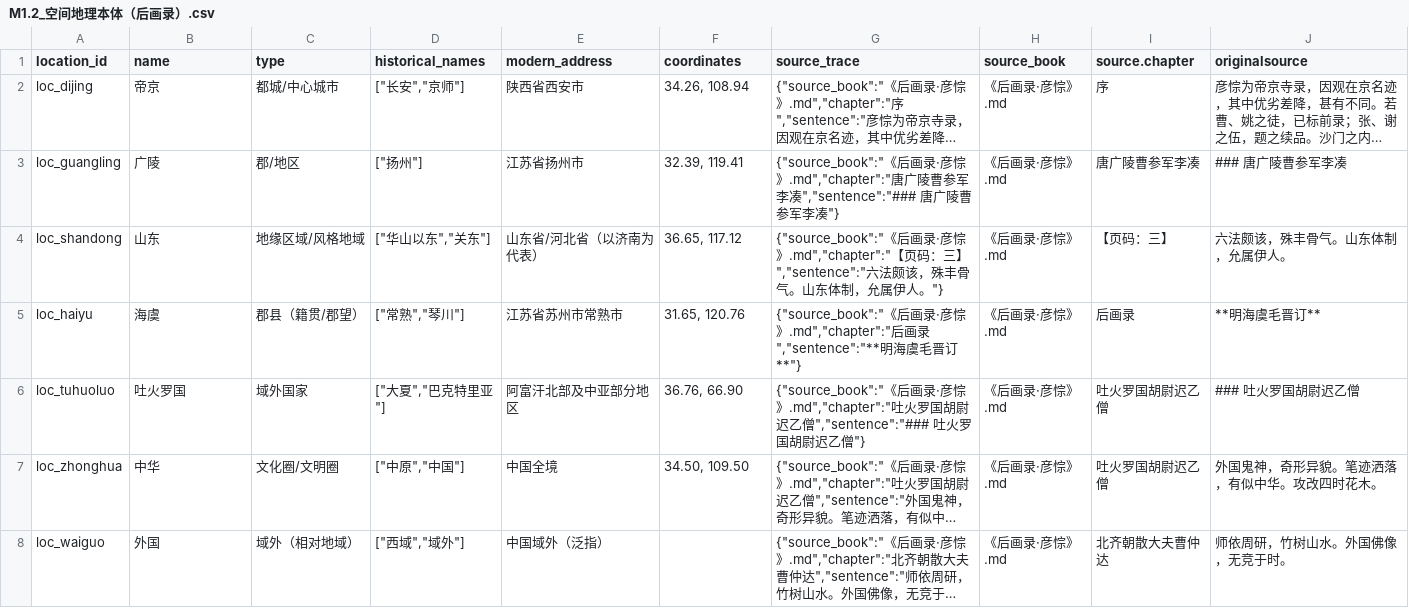
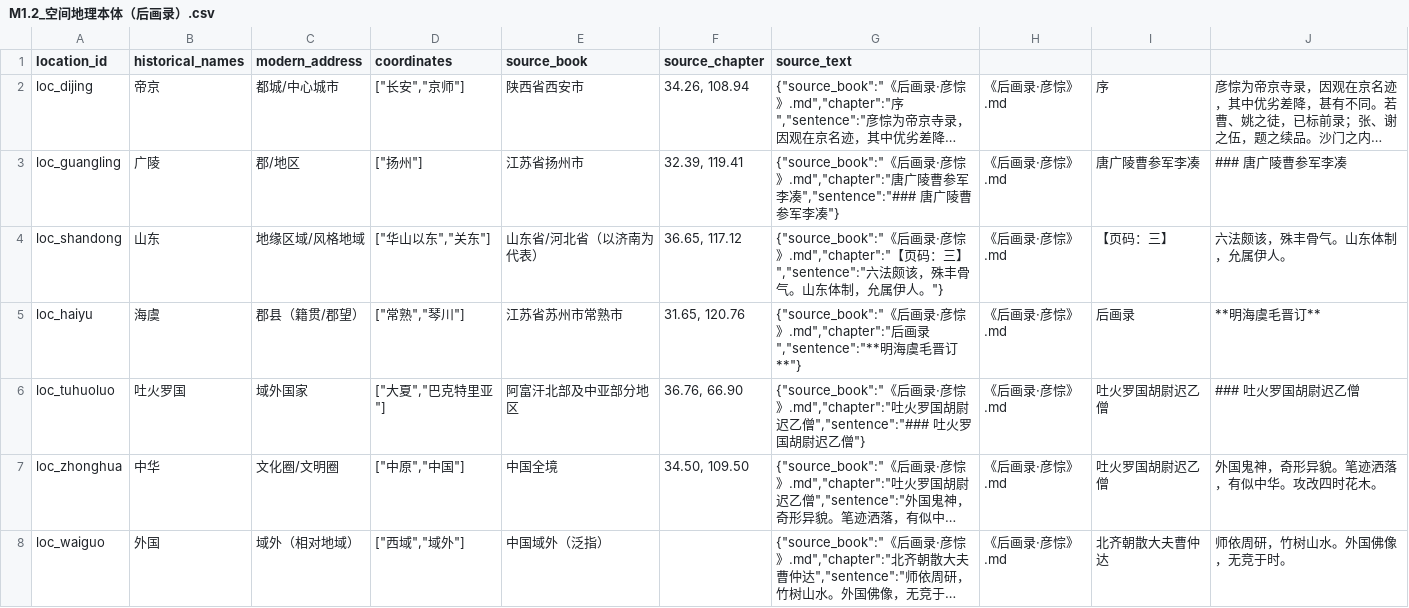
Before and after one commit to fengbaifan/Knowledge-Map-of-Chinese-Figure-Painting, a CSV file: data/正式抽取第二轮（前十本）精细比对/后画录/抽取结果/M1.2_空间地理本体（后画录）.csv, drawn as a sheet; long unchanged cells end in …; the diff names each change by its address in the sheet, - before the commit and + after, or states it on an @@ line.

Commit message:
Refactor data structure and update CSV files for consistency
- Updated header fields in multiple CSV files to ensure uniformity in naming conventions (e.g., changed "originalsource" to "source_text").
- Removed unnecessary quotation marks from header fields for cleaner data representation.
- Consolidated and standardized data entries across various files related to historical figures and their works.
- Enhanced readability and maintainability of the data by restructuring certain fields and ensuring consistent formatting.

```diff
--- a/data/正式抽取第二轮（前十本）精细比对/后画录/抽取结果/M1.2_空间地理本体（后画录）.csv
+++ b/data/正式抽取第二轮（前十本）精细比对/后画录/抽取结果/M1.2_空间地理本体（后画录）.csv
-B1: name
+B1: historical_names
-C1: type
+C1: modern_address
-D1: historical_names
+D1: coordinates
-E1: modern_address
+E1: source_book
-F1: coordinates
+F1: source_chapter
-G1: source_trace
+G1: source_text
-H1: source_book
+H1: (empty)
-I1: source.chapter
+I1: (empty)
-J1: originalsource
+J1: (empty)
```
Also changed, not shown: data/正式抽取第二轮（前十本）精细比对/古画品录/抽取结果/M2.3_社会关系实例（古画品录）.csv, data/正式抽取第二轮（前十本）精细比对/古画品录/抽取结果/M3.2_文献著录与品评（古画品录）.csv, 7 other files.
